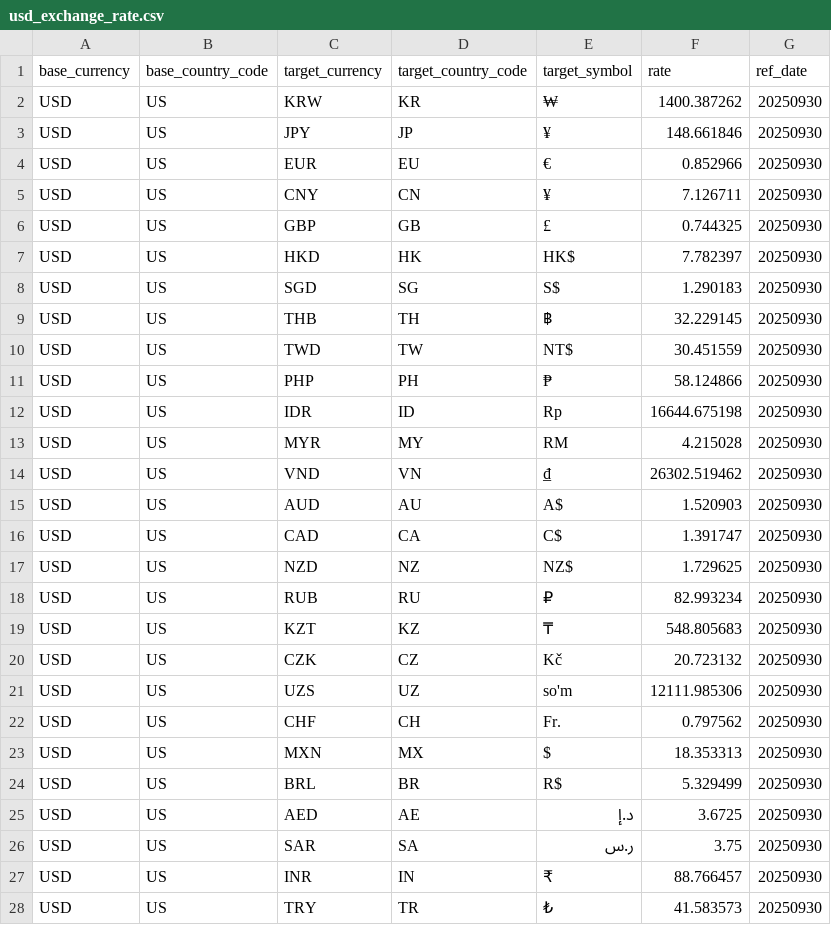
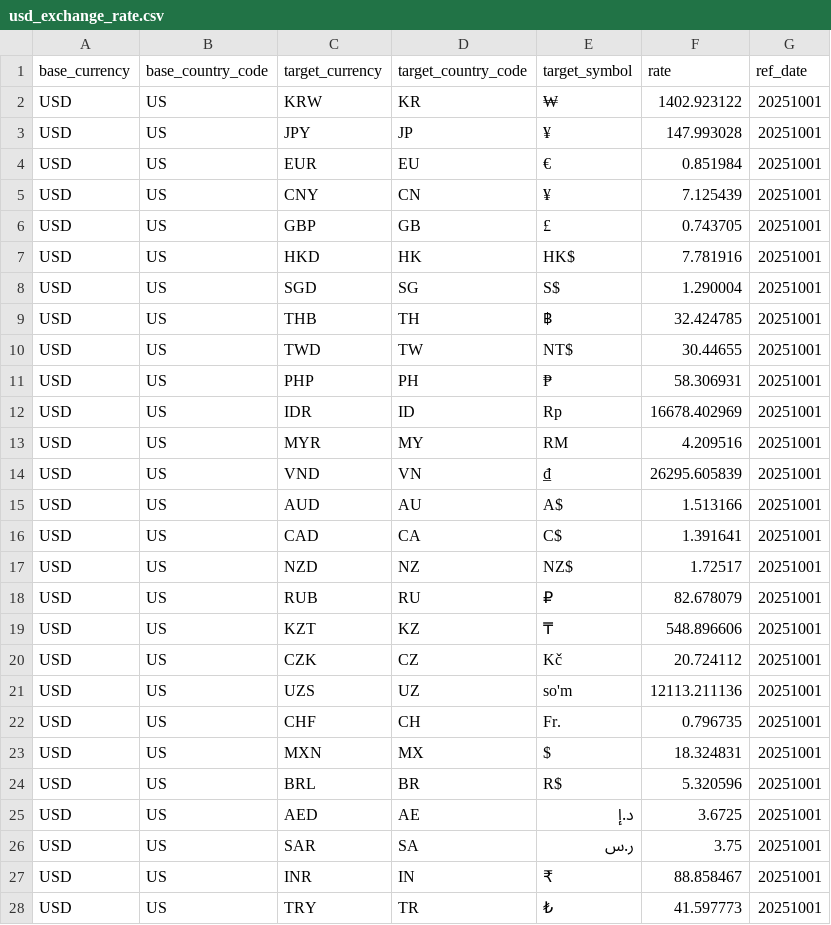
Before and after one commit to waveapp/tourcat, a CSV file: usd_exchange_rate.csv, drawn as a sheet; only a part is shown; the diff covers the shown part only.

Commit message:
[자동] 최신 환율 CSV 업로드

```diff
--- a/usd_exchange_rate.csv
+++ b/usd_exchange_rate.csv
@@ -1,28 +1,28 @@
 base_currency,base_country_code,target_currency,target_country_code,target_symbol,rate,ref_date
-USD,US,KRW,KR,₩,1400.387262,20250930
-USD,US,JPY,JP,¥,148.661846,20250930
-USD,US,EUR,EU,€,0.852966,20250930
-USD,US,CNY,CN,¥,7.126711,20250930
-USD,US,GBP,GB,£,0.744325,20250930
-USD,US,HKD,HK,HK$,7.782397,20250930
-USD,US,SGD,SG,S$,1.290183,20250930
-USD,US,THB,TH,฿,32.229145,20250930
-USD,US,TWD,TW,NT$,30.451559,20250930
-USD,US,PHP,PH,₱,58.124866,20250930
-USD,US,IDR,ID,Rp,16644.675198,20250930
-USD,US,MYR,MY,RM,4.215028,20250930
-USD,US,VND,VN,₫,26302.519462,20250930
-USD,US,AUD,AU,A$,1.520903,20250930
-USD,US,CAD,CA,C$,1.391747,20250930
-USD,US,NZD,NZ,NZ$,1.729625,20250930
-USD,US,RUB,RU,₽,82.993234,20250930
-USD,US,KZT,KZ,₸,548.805683,20250930
-USD,US,CZK,CZ,Kč,20.723132,20250930
-USD,US,UZS,UZ,so'm,12111.985306,20250930
-USD,US,CHF,CH,Fr.,0.797562,20250930
-USD,US,MXN,MX,$,18.353313,20250930
-USD,US,BRL,BR,R$,5.329499,20250930
-USD,US,AED,AE,د.إ,3.6725,20250930
-USD,US,SAR,SA,ر.س,3.75,20250930
-USD,US,INR,IN,₹,88.766457,20250930
-USD,US,TRY,TR,₺,41.583573,20250930
+USD,US,KRW,KR,₩,1402.923122,20251001
+USD,US,JPY,JP,¥,147.993028,20251001
+USD,US,EUR,EU,€,0.851984,20251001
+USD,US,CNY,CN,¥,7.125439,20251001
+USD,US,GBP,GB,£,0.743705,20251001
+USD,US,HKD,HK,HK$,7.781916,20251001
+USD,US,SGD,SG,S$,1.290004,20251001
+USD,US,THB,TH,฿,32.424785,20251001
+USD,US,TWD,TW,NT$,30.44655,20251001
+USD,US,PHP,PH,₱,58.306931,20251001
+USD,US,IDR,ID,Rp,16678.402969,20251001
+USD,US,MYR,MY,RM,4.209516,20251001
+USD,US,VND,VN,₫,26295.605839,20251001
+USD,US,AUD,AU,A$,1.513166,20251001
+USD,US,CAD,CA,C$,1.391641,20251001
+USD,US,NZD,NZ,NZ$,1.72517,20251001
+USD,US,RUB,RU,₽,82.678079,20251001
+USD,US,KZT,KZ,₸,548.896606,20251001
+USD,US,CZK,CZ,Kč,20.724112,20251001
+USD,US,UZS,UZ,so'm,12113.211136,20251001
+USD,US,CHF,CH,Fr.,0.796735,20251001
+USD,US,MXN,MX,$,18.324831,20251001
+USD,US,BRL,BR,R$,5.320596,20251001
+USD,US,AED,AE,د.إ,3.6725,20251001
+USD,US,SAR,SA,ر.س,3.75,20251001
+USD,US,INR,IN,₹,88.858467,20251001
+USD,US,TRY,TR,₺,41.597773,20251001
```
Also changed, not shown: 2 edited cells elsewhere in this file.
